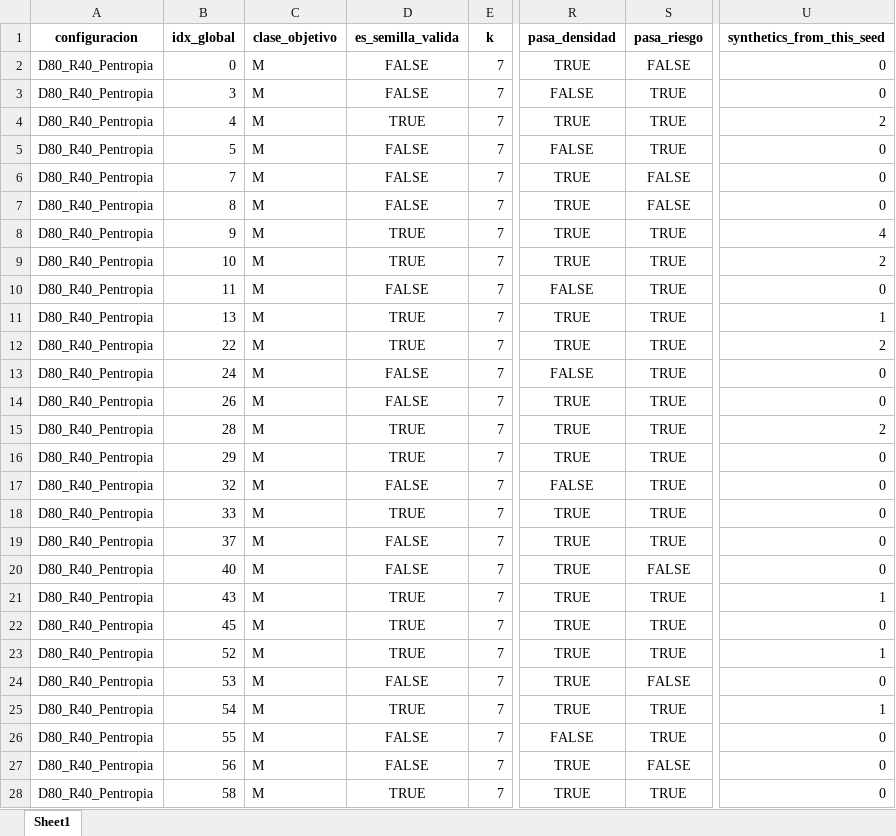
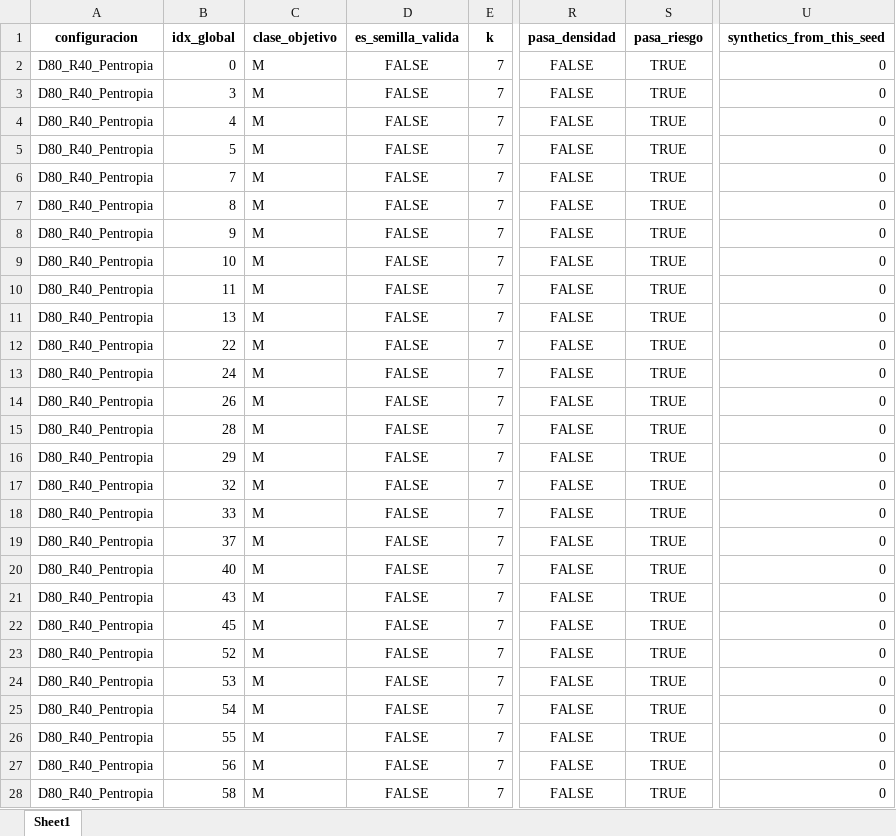
Before and after one commit to jnatmed/armado-tesina, an Excel workbook: codigo/datasets/datasets_aumentados/logs/pcsmote/por_muestras/log_pcsmote_x_muestra_wdbc.xlsx, sheet Sheet1, drawn as a sheet; only a part is shown, gaps mark what is left out; values as stored, in another font and other column widths than the file's, no borders; the diff covers the shown part only; the diff names each change by its address in the sheet, - before the commit and + after, or states it on an @@ line.

```diff
--- a/codigo/datasets/datasets_aumentados/logs/pcsmote/por_muestras/log_pcsmote_x_muestra_wdbc.xlsx (sheet Sheet1)
+++ b/codigo/datasets/datasets_aumentados/logs/pcsmote/por_muestras/log_pcsmote_x_muestra_wdbc.xlsx (sheet Sheet1)
-R2 (pasa_densidad): TRUE
+R2 (pasa_densidad): FALSE
-S2 (pasa_riesgo): FALSE
+S2 (pasa_riesgo): TRUE
-D4 (es_semilla_valida): TRUE
+D4 (es_semilla_valida): FALSE
-R4 (pasa_densidad): TRUE
+R4 (pasa_densidad): FALSE
-U4 (synthetics_from_this_seed): 2
+U4 (synthetics_from_this_seed): 0
-R6:R9 (pasa_densidad): TRUE
+R6:R9 (pasa_densidad): FALSE
-S6:S7 (pasa_riesgo): FALSE
+S6:S7 (pasa_riesgo): TRUE
-D8:D9 (es_semilla_valida): TRUE
+D8:D9 (es_semilla_valida): FALSE
-U8 (synthetics_from_this_seed): 4
+U8 (synthetics_from_this_seed): 0
-U9 (synthetics_from_this_seed): 2
+U9 (synthetics_from_this_seed): 0
-D11:D12 (es_semilla_valida): TRUE
+D11:D12 (es_semilla_valida): FALSE
-R11:R12 (pasa_densidad): TRUE
+R11:R12 (pasa_densidad): FALSE
-U11 (synthetics_from_this_seed): 1
+U11 (synthetics_from_this_seed): 0
-U12 (synthetics_from_this_seed): 2
+U12 (synthetics_from_this_seed): 0
-R14:R16 (pasa_densidad): TRUE
+R14:R16 (pasa_densidad): FALSE
-D15:D16 (es_semilla_valida): TRUE
+D15:D16 (es_semilla_valida): FALSE
-U15 (synthetics_from_this_seed): 2
+U15 (synthetics_from_this_seed): 0
-D18 (es_semilla_valida): TRUE
+D18 (es_semilla_valida): FALSE
-R18:R25 (pasa_densidad): TRUE
+R18:R25 (pasa_densidad): FALSE
-S20 (pasa_riesgo): FALSE
+S20 (pasa_riesgo): TRUE
-D21:D23 (es_semilla_valida): TRUE
+D21:D23 (es_semilla_valida): FALSE
-U21 (synthetics_from_this_seed): 1
+U21 (synthetics_from_this_seed): 0
-U23 (synthetics_from_this_seed): 1
+U23 (synthetics_from_this_seed): 0
-S24 (pasa_riesgo): FALSE
+S24 (pasa_riesgo): TRUE
-D25 (es_semilla_valida): TRUE
+D25 (es_semilla_valida): FALSE
-U25 (synthetics_from_this_seed): 1
+U25 (synthetics_from_this_seed): 0
-R27:R28 (pasa_densidad): TRUE
+R27:R28 (pasa_densidad): FALSE
-S27 (pasa_riesgo): FALSE
+S27 (pasa_riesgo): TRUE
-D28 (es_semilla_valida): TRUE
+D28 (es_semilla_valida): FALSE
```
Also changed, not shown: 572 edited cells elsewhere in this sheet, codigo/datasets/datasets_aumentados/logs/pcsmote/por_muestras/log_pcsmote_x_muestra_ecoli.xlsx, codigo/datasets/datasets_aumentados/logs/pcsmote/por_muestras/log_pcsmote_x_muestra_glass.xlsx, 12 other files.
